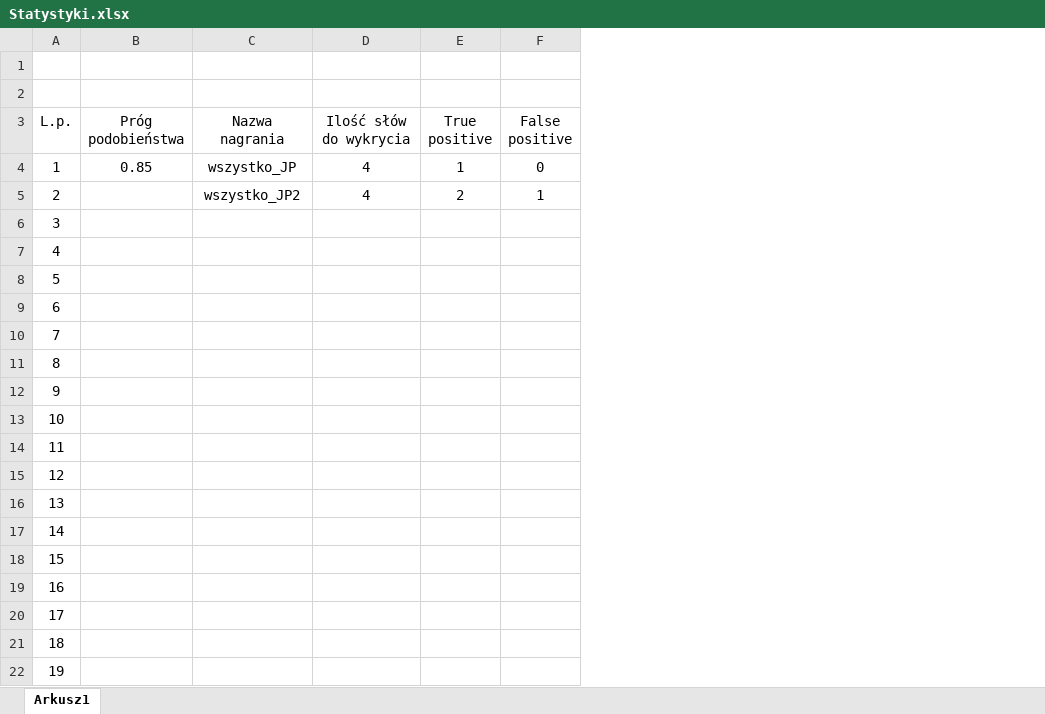
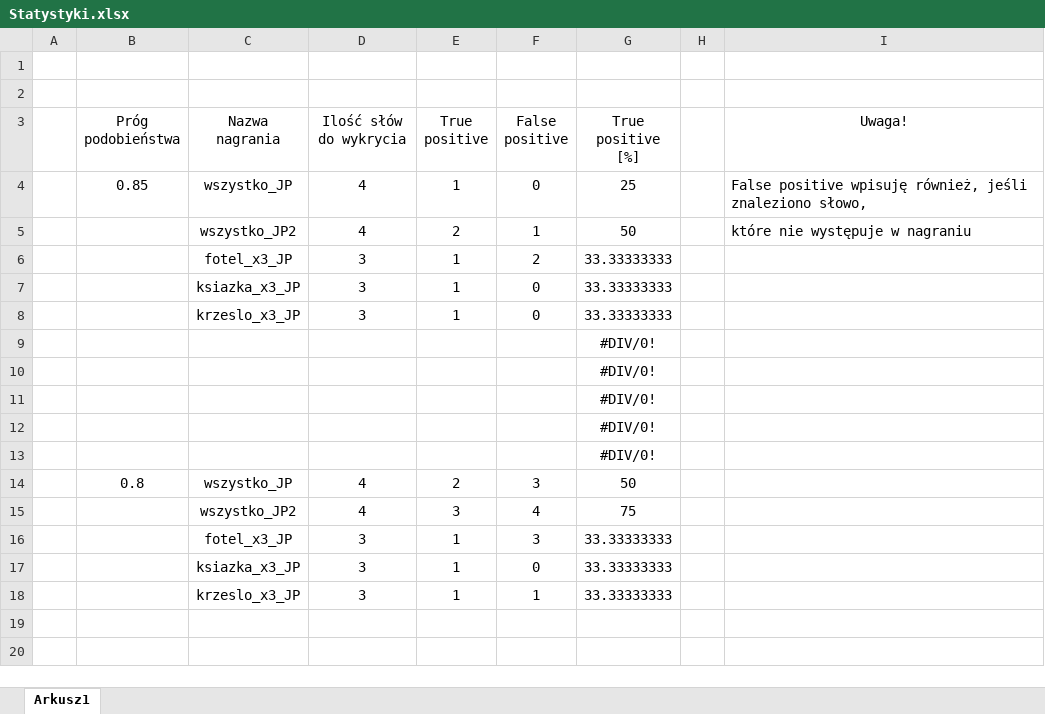
Before and after one commit to AlexHg/VoiceRecognition, an Excel workbook: doc/excel/Statystyki.xlsx, sheet Arkusz1, drawn as a sheet; values as stored, in another font and other column widths than the file's, no borders; removed rows and columns are numbered as before the commit, all else as after; the diff names each change by its address in the sheet, - before the commit and + after, or states it on an @@ line.

```diff
--- a/doc/excel/Statystyki.xlsx (sheet Arkusz1)
+++ b/doc/excel/Statystyki.xlsx (sheet Arkusz1)
-column A (L.p.), rows 4-15: 1 | 2 | 3 | 4 | 5 | 6 | 7 | 8 | 9 | 10 | 11 | 12
+column A, empty
+column G (True positive [%]), rows 4-5: 25 | 50; rows 9-18: #DIV/0! | #DIV/0! | #DIV/0! | #DIV/0! | #DIV/0! | 50 | 75 | 33.33333333 | 33.33333333 | 33.33333333
+column H, empty
+column I (Uwaga!), rows 4-5: False positive wpisuję również, jeśli znaleziono słowo, | które nie występuje w nagraniu
+row 6:  |  | fotel_x3_JP | 3 | 1 | 2 | 33.33333333
+row 7:  |  | ksiazka_x3_JP | 3 | 1 | 0 | 33.33333333
+row 8:  |  | krzeslo_x3_JP | 3 | 1 | 0 | 33.33333333
-B14 (Próg podobieństwa): (empty)
+B14 (Próg podobieństwa): 0.8
-C14 (Nazwa nagrania): (empty)
+C14 (Nazwa nagrania): wszystko_JP
-D14:D15 (Ilość słów do wykrycia): (empty)
+D14:D15 (Ilość słów do wykrycia): 4
-E14 (True positive): (empty)
+E14 (True positive): 2
-F14 (False positive): (empty)
+F14 (False positive): 3
-C15 (Nazwa nagrania): (empty)
+C15 (Nazwa nagrania): wszystko_JP2
-E15 (True positive): (empty)
+E15 (True positive): 3
-F15 (False positive): (empty)
+F15 (False positive): 4
-C16 (Nazwa nagrania): (empty)
+C16 (Nazwa nagrania): fotel_x3_JP
-D16:D18 (Ilość słów do wykrycia): (empty)
+D16:D18 (Ilość słów do wykrycia): 3
-E16:E18 (True positive): (empty)
+E16:E18 (True positive): 1
-F16 (False positive): (empty)
+F16 (False positive): 3
-C17 (Nazwa nagrania): (empty)
+C17 (Nazwa nagrania): ksiazka_x3_JP
-F17 (False positive): (empty)
+F17 (False positive): 0
-C18 (Nazwa nagrania): (empty)
+C18 (Nazwa nagrania): krzeslo_x3_JP
-F18 (False positive): (empty)
+F18 (False positive): 1
-row 16: 13
-row 17: 14
-row 18: 15
-row 19: 16
-row 20: 17
-row 21: 18
-row 22: 19
```
Also changed, not shown: 4 other files.
